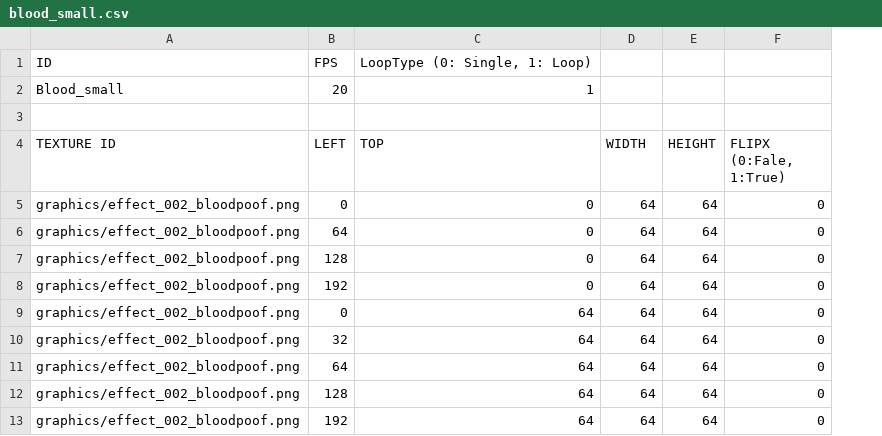
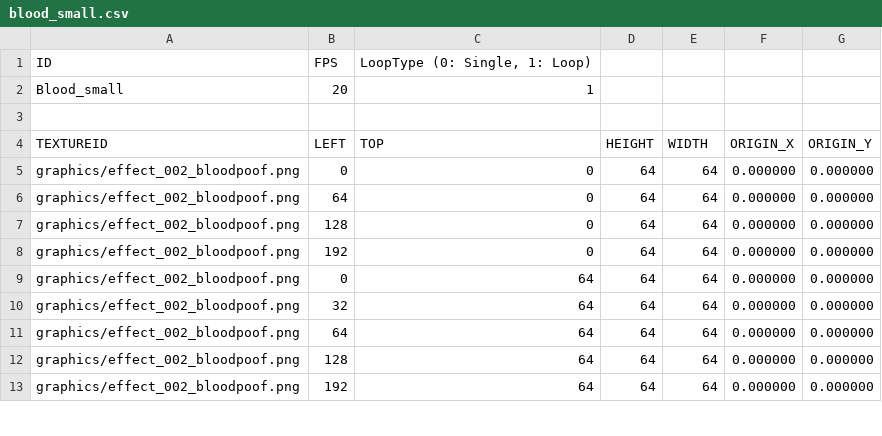
Before and after one commit to jeonglee22/sfml-issac, a CSV file: sfml-project-bin/animations/blood_small.csv, drawn as a sheet; only a part is shown; removed rows and columns are numbered as before the commit, all else as after; the diff names each change by its address in the sheet, - before the commit and + after, or states it on an @@ line.

Commit message:
fix animation origin

```diff
--- a/sfml-project-bin/animations/blood_small.csv
+++ b/sfml-project-bin/animations/blood_small.csv
-column F (FLIPX (0:Fale, 1:True)), rows 5-13: all 0
+column F (ORIGIN_X), rows 5-13: all 0.000000
+column G (ORIGIN_Y), rows 5-13: all 0.000000
-A4: TEXTURE ID
+A4: TEXTUREID
-D4: WIDTH
+D4: HEIGHT
-E4: HEIGHT
+E4: WIDTH
```
Also changed, not shown: sfml-project-bin/animations/boss_larry_jr_body3.csv, sfml-project-bin/animations/coin.csv, 43 other files.
